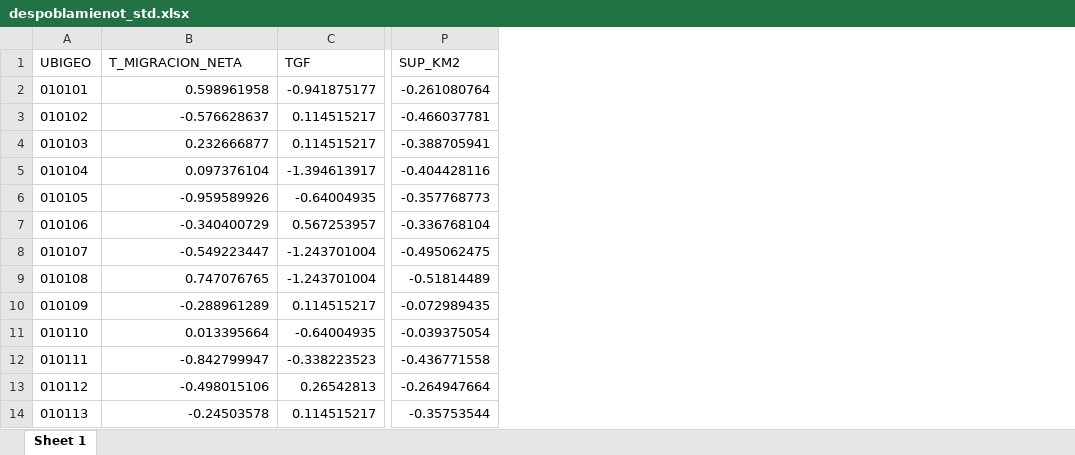
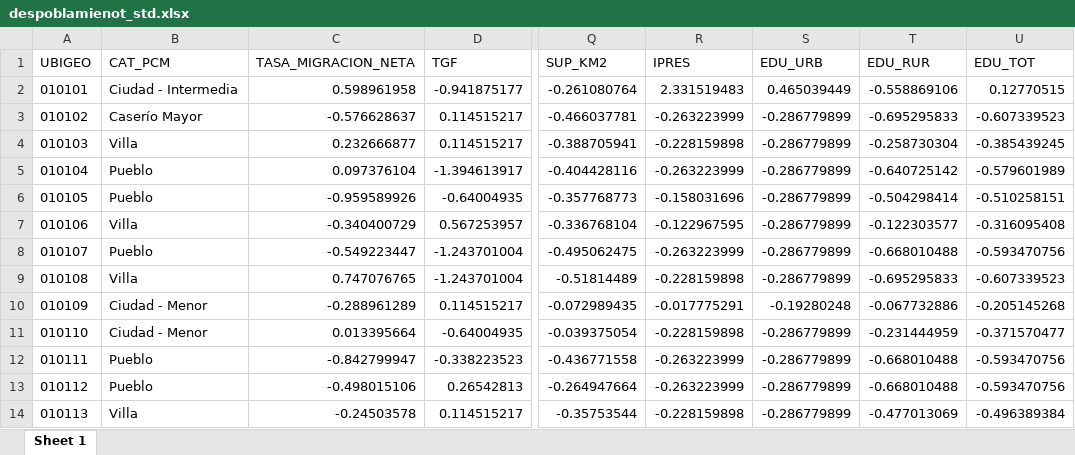
Before and after one commit to POBLACION-Y-DESARROLLO/despoblamiento, an Excel workbook: salidas/despoblamienot_std.xlsx, sheet Sheet 1, drawn as a sheet; only a part is shown, gaps mark what is left out; values as stored, in another font and other column widths than the file's, no borders; addresses are those after the commit; the diff names each change by its address in the sheet, - before the commit and + after, or states it on an @@ line.

```diff
--- a/salidas/despoblamienot_std.xlsx (sheet Sheet 1)
+++ b/salidas/despoblamienot_std.xlsx (sheet Sheet 1)
+column B (CAT_PCM), rows 2-14: Ciudad - Intermedia | Caserío Mayor | Villa | Pueblo | Pueblo | Villa | Pueblo | Villa | Ciudad - Menor | Ciudad - Menor | Pueblo | Pueblo | Villa
+column R (IPRES), rows 2-14: 2.331519483 | -0.263223999 | -0.228159898 | -0.263223999 | -0.158031696 | -0.122967595 | -0.263223999 | -0.228159898 | -0.017775291 | -0.228159898 | -0.263223999 | -0.263223999 | -0.228159898
+column S (EDU_URB), rows 2-14: 0.465039449 | -0.286779899 | -0.286779899 | -0.286779899 | -0.286779899 | -0.286779899 | -0.286779899 | -0.286779899 | -0.19280248 | -0.286779899 | -0.286779899 | -0.286779899 | -0.286779899
+column T (EDU_RUR), rows 2-14: -0.558869106 | -0.695295833 | -0.258730304 | -0.640725142 | -0.504298414 | -0.122303577 | -0.668010488 | -0.695295833 | -0.067732886 | -0.231444959 | -0.668010488 | -0.668010488 | -0.477013069
+column U (EDU_TOT), rows 2-14: 0.12770515 | -0.607339523 | -0.385439245 | -0.579601989 | -0.510258151 | -0.316095408 | -0.593470756 | -0.607339523 | -0.205145268 | -0.371570477 | -0.593470756 | -0.593470756 | -0.496389384
-C1: T_MIGRACION_NETA
+C1: TASA_MIGRACION_NETA
```
Also changed, not shown: data/despoblacion.xlsx, 9 other files.
